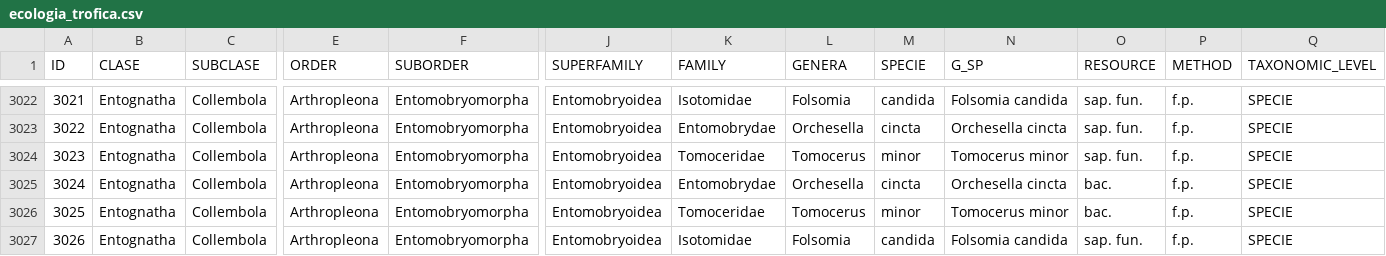
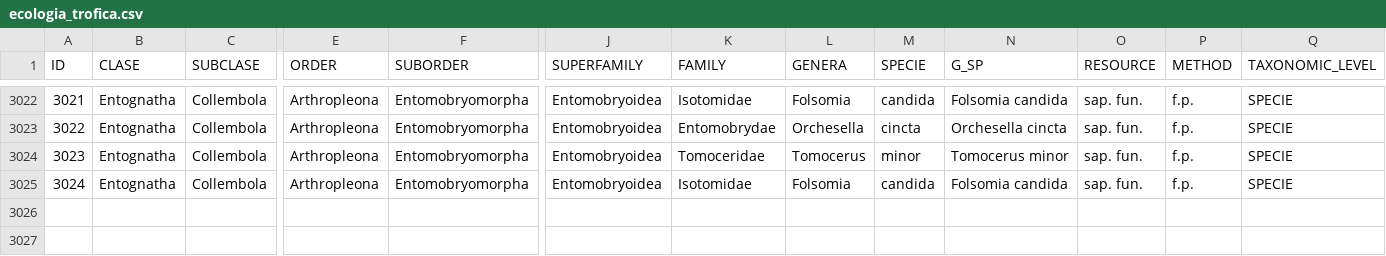
Before and after one commit to EcoComplex/TrophicResources, a CSV file: Data/ecologia_trofica.csv, drawn as a sheet; only a part is shown, gaps mark what is left out; removed rows and columns are numbered as before the commit, all else as after; rows hold the shown columns only; the diff names each change by its address in the sheet, - before the commit and + after, or states it on an @@ line.

```diff
--- a/Data/ecologia_trofica.csv
+++ b/Data/ecologia_trofica.csv
-row 3025: 3024 | Entognatha | Collembola | Arthropleona | Entomobryomorpha | Entomobryoidea | Entomobrydae | Orchesella | cincta | Orchesella cincta | bac. | f.p. | SPECIE
-row 3026: 3025 | Entognatha | Collembola | Arthropleona | Entomobryomorpha | Entomobryoidea | Tomoceridae | Tomocerus | minor | Tomocerus minor | bac. | f.p. | SPECIE
@@ column A (ID) renumbered from row 3025 down @@
```
Also changed, not shown: 2 other files.
